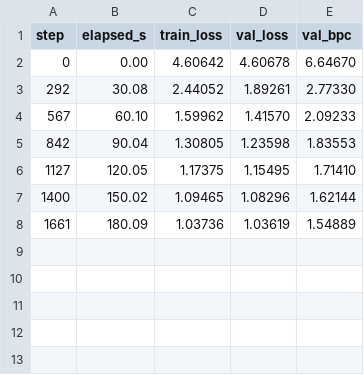
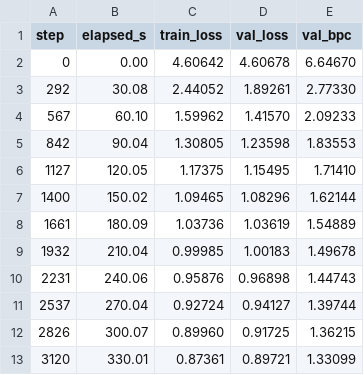
Before and after one commit to Devyansh-Choudhary/tinygpt-from-scratch, a CSV file: results/char/log.csv, drawn as a sheet.

```diff
--- a/results/char/log.csv
+++ b/results/char/log.csv
@@ -8 +8,6 @@ step,elapsed_s,train_loss,val_loss,val_bpc
 1661,180.09,1.03736,1.03619,1.54889
+1932,210.04,0.99985,1.00183,1.49678
+2231,240.06,0.95876,0.96898,1.44743
+2537,270.04,0.92724,0.94127,1.39744
+2826,300.07,0.89960,0.91725,1.36215
+3120,330.01,0.87361,0.89721,1.33099
```
Also changed, not shown: 1 other file.
